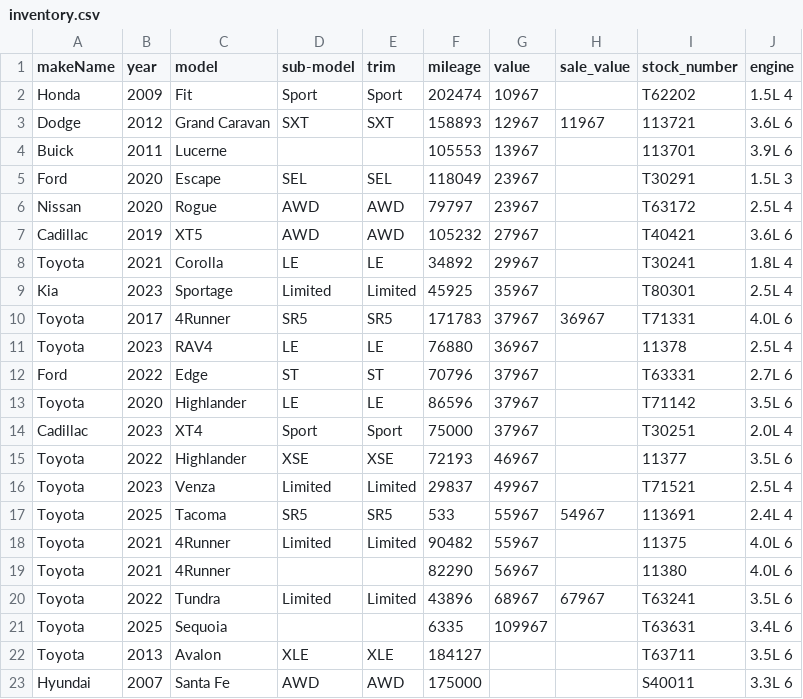
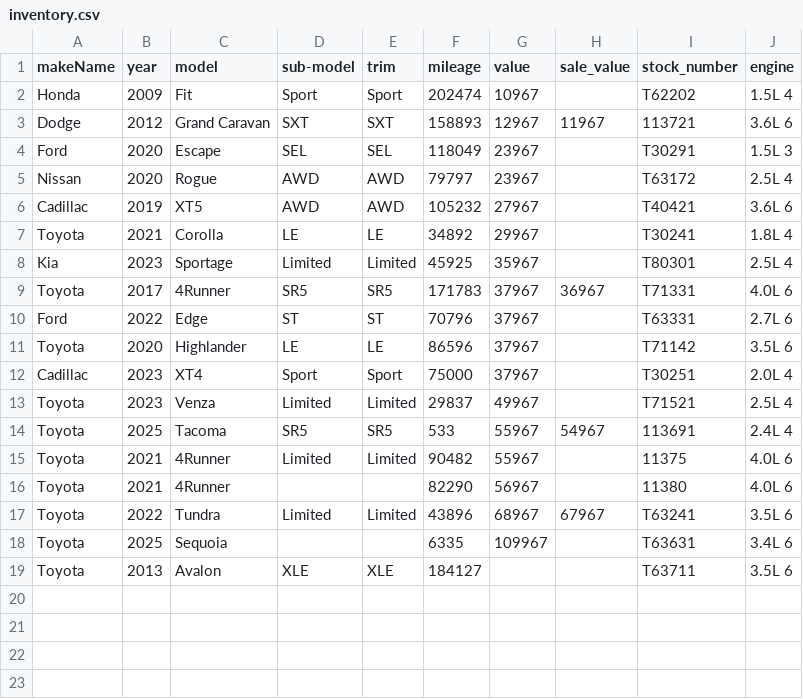
Before and after one commit to monilp28/RDTPDF, a CSV file: public/data/inventory.csv, drawn as a sheet.

```diff
--- a/public/data/inventory.csv
+++ b/public/data/inventory.csv
@@ -3,3 +3,2 @@ Honda,2009,Fit,Sport,Sport,202474,10967,,T62202,1.5L 4
 Dodge,2012,Grand Caravan,SXT,SXT,158893,12967,11967,113721,3.6L 6
-Buick,2011,Lucerne,,,105553,13967,,113701,3.9L 6
 Ford,2020,Escape,SEL,SEL,118049,23967,,T30291,1.5L 3
@@ -10,3 +9,2 @@ Kia,2023,Sportage,Limited,Limited,45925,35967,,T80301,2.5L 4
 Toyota,2017,4Runner,SR5,SR5,171783,37967,36967,T71331,4.0L 6
-Toyota,2023,RAV4,LE,LE,76880,36967,,11378,2.5L 4
 Ford,2022,Edge,ST,ST,70796,37967,,T63331,2.7L 6
@@ -14,3 +12,2 @@ Toyota,2020,Highlander,LE,LE,86596,37967,,T71142,3.5L 6
 Cadillac,2023,XT4,Sport,Sport,75000,37967,,T30251,2.0L 4
-Toyota,2022,Highlander,XSE,XSE,72193,46967,,11377,3.5L 6
 Toyota,2023,Venza,Limited,Limited,29837,49967,,T71521,2.5L 4
@@ -22,2 +19 @@ Toyota,2025,Sequoia,,,6335,109967,,T63631,3.4L 6
 Toyota,2013,Avalon,XLE,XLE,184127,,,T63711,3.5L 6
-Hyundai,2007,Santa Fe,AWD,AWD,175000,,,S40011,3.3L 6
```
